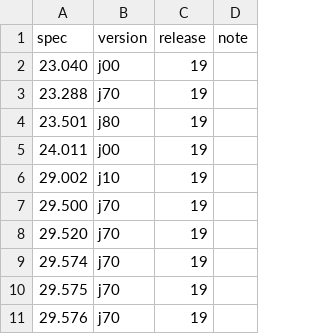
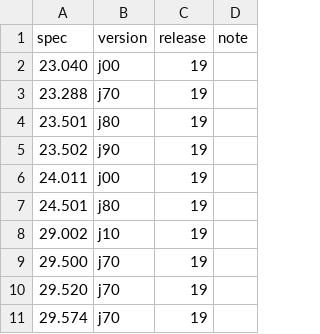
Before and after one commit to core5gaBssOss/core5gaBssOss, a TSV file: specs/3gpp/MANIFEST.tsv, drawn as a sheet; only a part is shown; the shorter side is filled out with more unchanged rows; the diff names each change by its address in the sheet, - before the commit and + after, or states it on an @@ line.

Commit message:
specs: add TS 23.502 and TS 24.501 (Rel-19) for SMS over NAS call flows (ADR-0486)

```diff
--- a/specs/3gpp/MANIFEST.tsv
+++ b/specs/3gpp/MANIFEST.tsv
+row 5: 23.502 | j90 | 19
+row 7: 24.501 | j80 | 19
```
